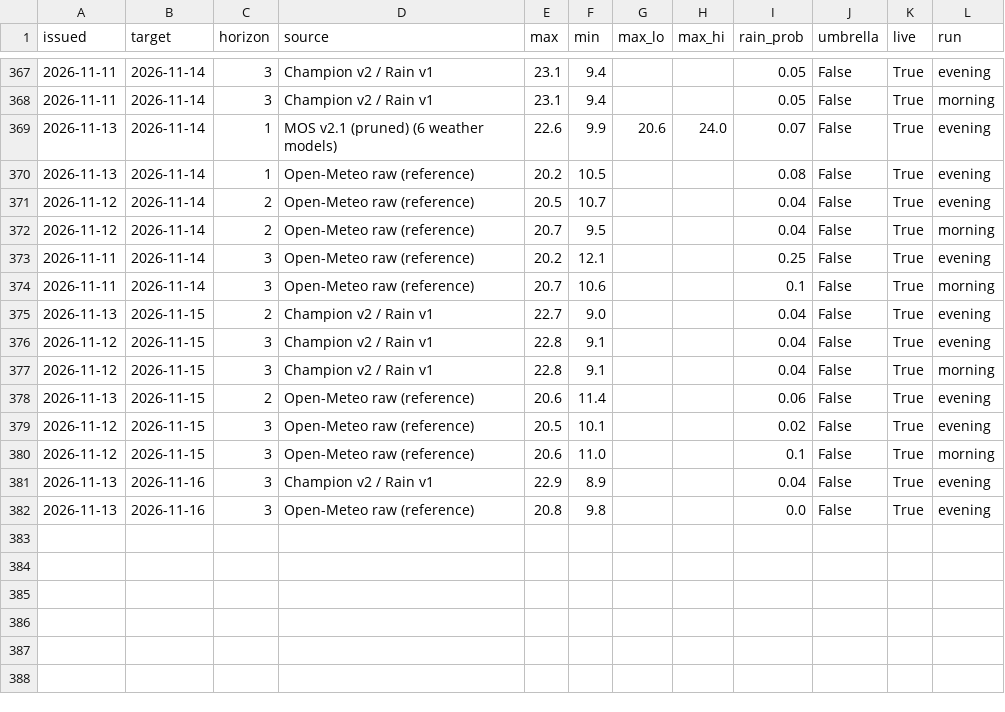
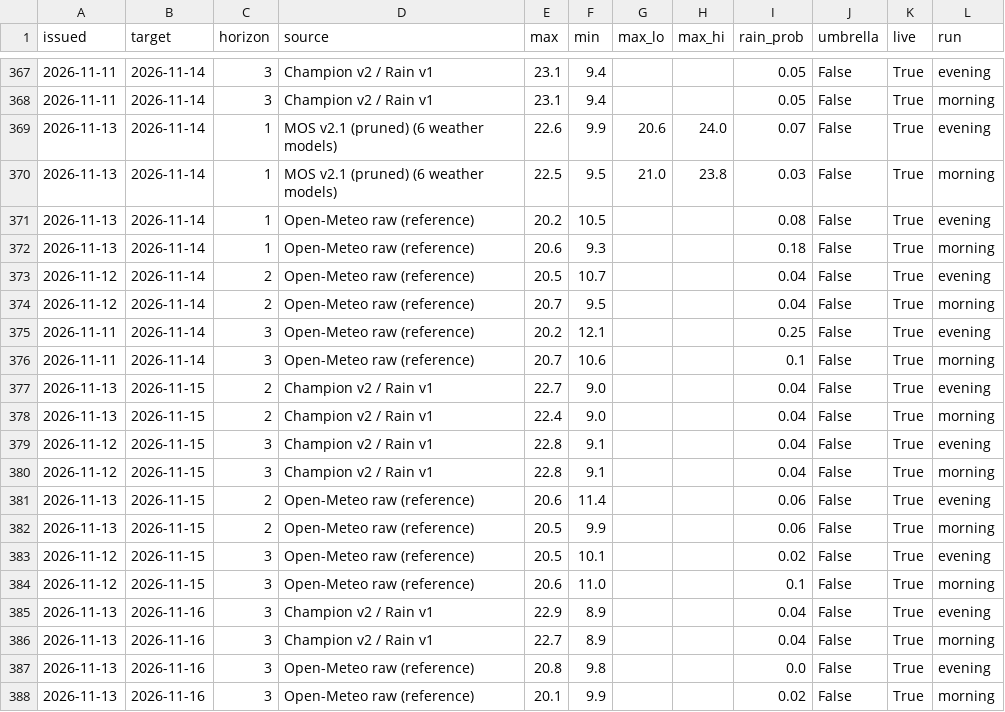
Before and after one commit to Binamraaa/Kathmandu_Climate_Insights, a CSV file: data/verification/forecast_log.csv, drawn as a sheet; only a part is shown, gaps mark what is left out.

Commit message:
Forecast 2026-11-14 00:31 NPT

```diff
--- a/data/verification/forecast_log.csv
+++ b/data/verification/forecast_log.csv
@@ -369,3 +369,5 @@ issued,target,horizon,source,max,min,max_lo,max_hi,rain_prob,umbrella,live,run
 2026-11-13,2026-11-14,1,MOS v2.1 (pruned) (6 weather models),22.6,9.9,20.6,24.0,0.07,False,True,evening
+2026-11-13,2026-11-14,1,MOS v2.1 (pruned) (6 weather models),22.5,9.5,21.0,23.8,0.03,False,True,morning
 2026-11-13,2026-11-14,1,Open-Meteo raw (reference),20.2,10.5,,,0.08,False,True,evening
+2026-11-13,2026-11-14,1,Open-Meteo raw (reference),20.6,9.3,,,0.18,False,True,morning
 2026-11-12,2026-11-14,2,Open-Meteo raw (reference),20.5,10.7,,,0.04,False,True,evening
@@ -375,2 +377,3 @@ issued,target,horizon,source,max,min,max_lo,max_hi,rain_prob,umbrella,live,run
 2026-11-13,2026-11-15,2,Champion v2 / Rain v1,22.7,9.0,,,0.04,False,True,evening
+2026-11-13,2026-11-15,2,Champion v2 / Rain v1,22.4,9.0,,,0.04,False,True,morning
 2026-11-12,2026-11-15,3,Champion v2 / Rain v1,22.8,9.1,,,0.04,False,True,evening
@@ -378,2 +381,3 @@ issued,target,horizon,source,max,min,max_lo,max_hi,rain_prob,umbrella,live,run
 2026-11-13,2026-11-15,2,Open-Meteo raw (reference),20.6,11.4,,,0.06,False,True,evening
+2026-11-13,2026-11-15,2,Open-Meteo raw (reference),20.5,9.9,,,0.06,False,True,morning
 2026-11-12,2026-11-15,3,Open-Meteo raw (reference),20.5,10.1,,,0.02,False,True,evening
@@ -381,2 +385,4 @@ issued,target,horizon,source,max,min,max_lo,max_hi,rain_prob,umbrella,live,run
 2026-11-13,2026-11-16,3,Champion v2 / Rain v1,22.9,8.9,,,0.04,False,True,evening
+2026-11-13,2026-11-16,3,Champion v2 / Rain v1,22.7,8.9,,,0.04,False,True,morning
 2026-11-13,2026-11-16,3,Open-Meteo raw (reference),20.8,9.8,,,0.0,False,True,evening
+2026-11-13,2026-11-16,3,Open-Meteo raw (reference),20.1,9.9,,,0.02,False,True,morning
```
Also changed, not shown: 1 other file.
